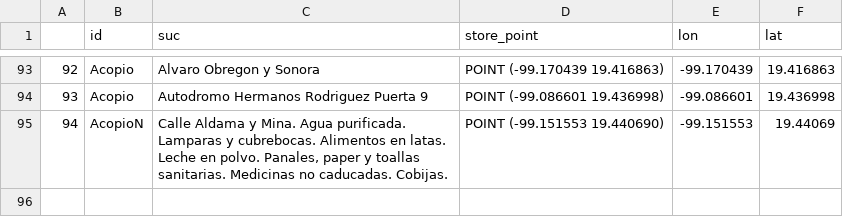
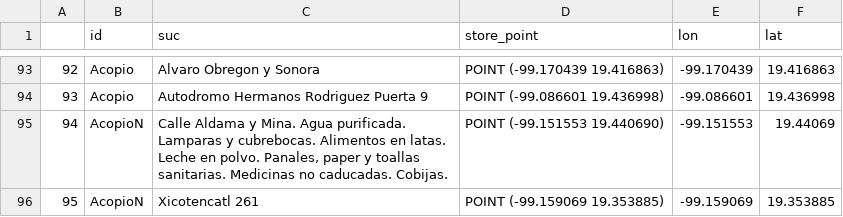
Before and after one commit to PonderaLab/19septiembre, a CSV file: mapa/templates/mapa/db_all_db.csv, drawn as a sheet; only a part is shown, gaps mark what is left out; the diff names each change by its address in the sheet, - before the commit and + after, or states it on an @@ line.

```diff
--- a/mapa/templates/mapa/db_all_db.csv
+++ b/mapa/templates/mapa/db_all_db.csv
+row 96: 95 | AcopioN | Xicotencatl 261 | POINT (-99.159069 19.353885) | -99.159069 | 19.353885
```
Also changed, not shown: 1 other file.
